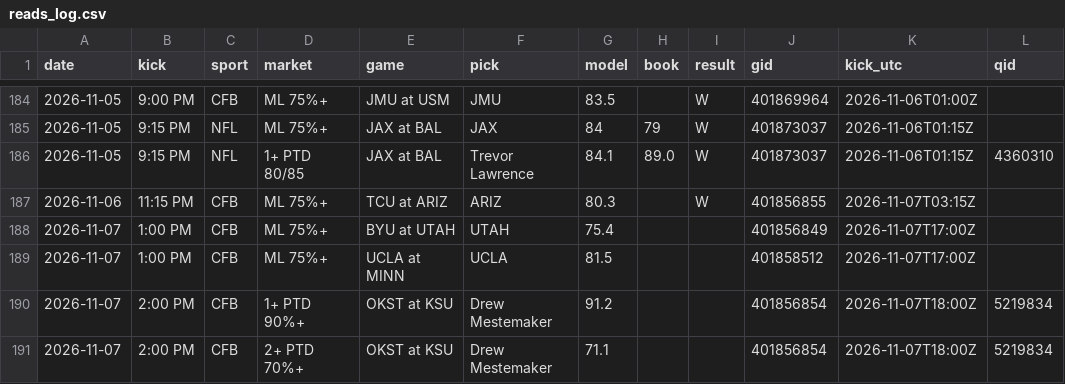
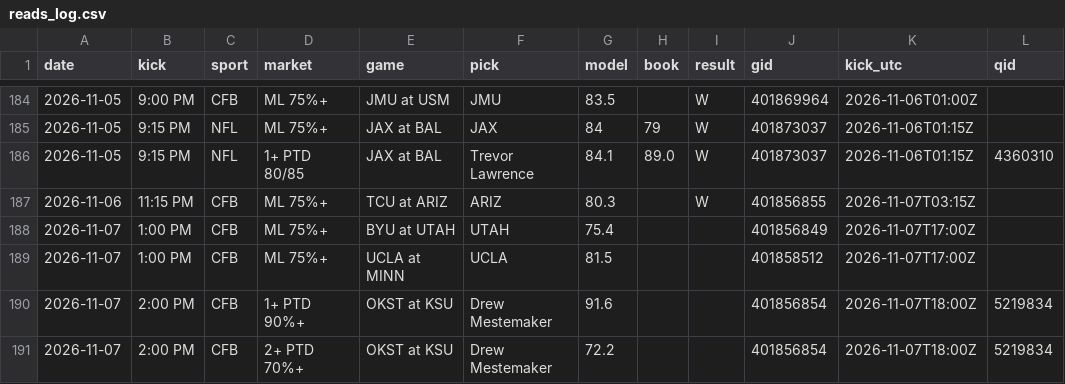
Before and after one commit to DPAD7/the-arena, a CSV file: data/reads_log.csv, drawn as a sheet; only a part is shown, gaps mark what is left out.

```diff
--- a/data/reads_log.csv
+++ b/data/reads_log.csv
@@ -189,3 +189,3 @@ date,kick,sport,market,game,pick,model,book,result,gid,kick_utc,qid
 2026-11-07,1:00 PM,CFB,ML 75%+,UCLA at MINN,UCLA,81.5,,,401858512,2026-11-07T17:00Z,
-2026-11-07,2:00 PM,CFB,1+ PTD 90%+,OKST at KSU,Drew Mestemaker,91.2,,,401856854,2026-11-07T18:00Z,5219834
-2026-11-07,2:00 PM,CFB,2+ PTD 70%+,OKST at KSU,Drew Mestemaker,71.1,,,401856854,2026-11-07T18:00Z,5219834
+2026-11-07,2:00 PM,CFB,1+ PTD 90%+,OKST at KSU,Drew Mestemaker,91.6,,,401856854,2026-11-07T18:00Z,5219834
+2026-11-07,2:00 PM,CFB,2+ PTD 70%+,OKST at KSU,Drew Mestemaker,72.2,,,401856854,2026-11-07T18:00Z,5219834
```
Also changed, not shown: 40 other files.
